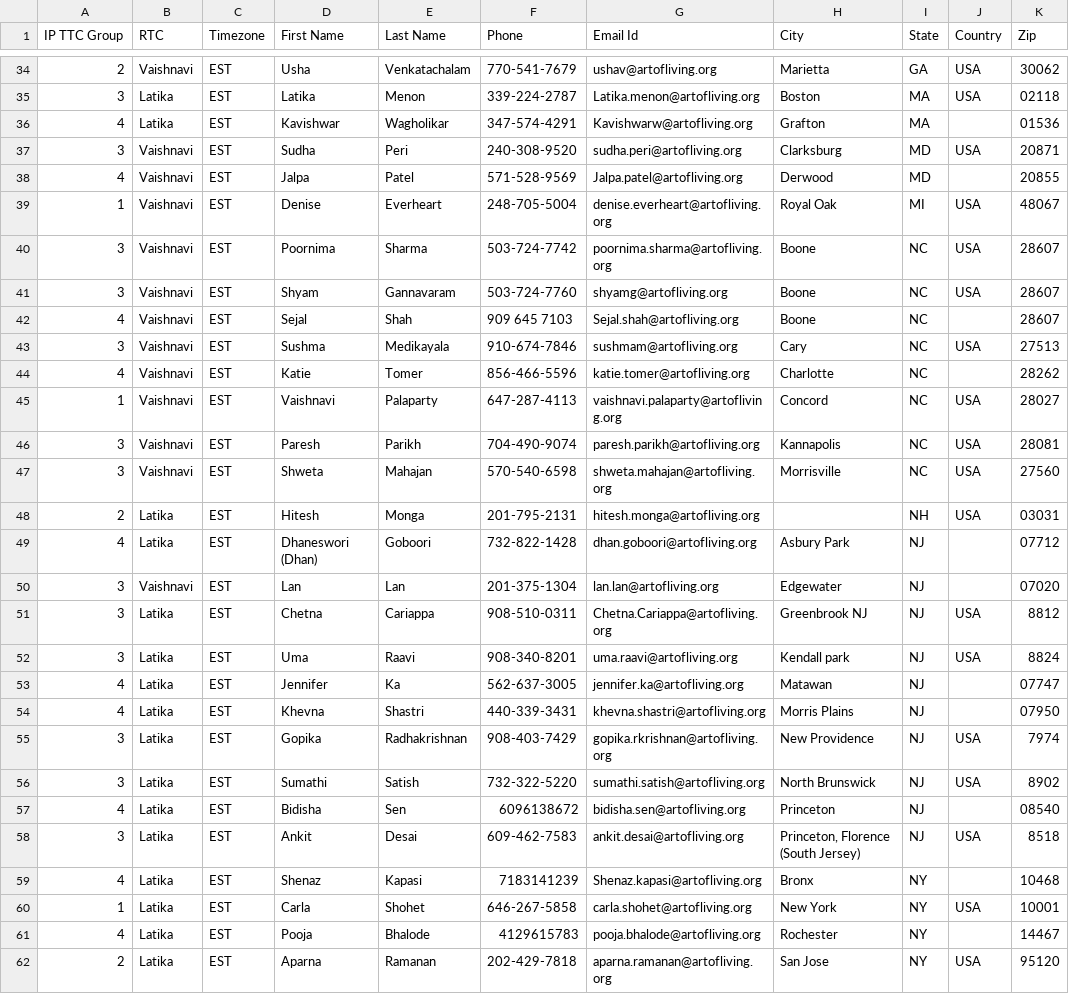
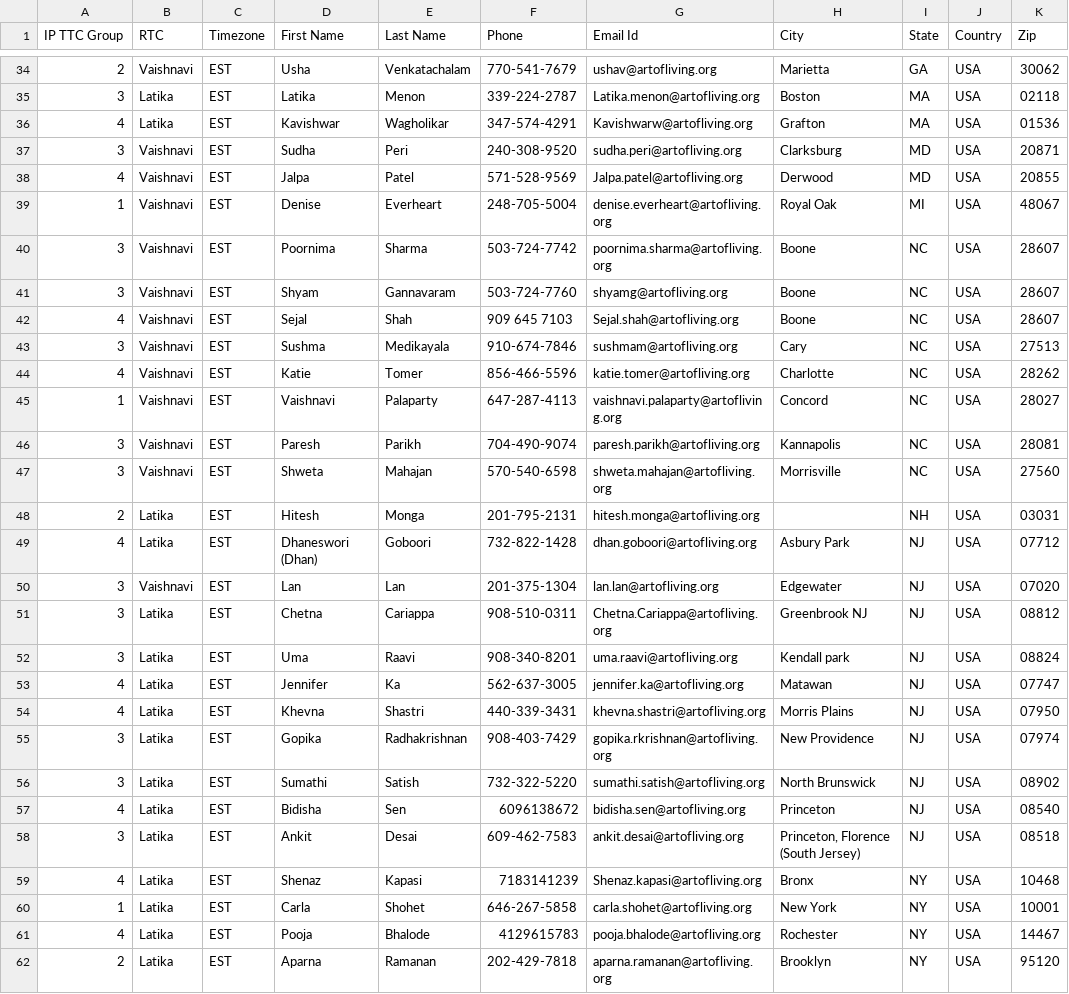
Before and after one commit to intuitionprocess-svg/search-ip-teacher, a CSV file: data/teachers.csv, drawn as a sheet; only a part is shown, gaps mark what is left out; the diff covers the shown part only.

Commit message:
Update teacher list - add missing zips and country fields

```diff
--- a/data/teachers.csv
+++ b/data/teachers.csv
@@ -35,5 +35,5 @@ IP TTC Group,RTC,Timezone,First Name,Last Name,Phone,Email Id,City,State,Country
 3,Latika,EST,Latika,Menon,339-224-2787,Latika.menon@artofliving.org,Boston,MA,USA,02118
-4,Latika,EST,Kavishwar ,Wagholikar ,347-574-4291,Kavishwarw@artofliving.org,Grafton ,MA,,01536
+4,Latika,EST,Kavishwar ,Wagholikar ,347-574-4291,Kavishwarw@artofliving.org,Grafton ,MA,USA,01536
 3,Vaishnavi ,EST,Sudha,Peri,240-308-9520,sudha.peri@artofliving.org,Clarksburg,MD,USA,20871
-4,Vaishnavi ,EST,Jalpa,Patel,571-528-9569,Jalpa.patel@artofliving.org,Derwood,MD,,20855
+4,Vaishnavi ,EST,Jalpa,Patel,571-528-9569,Jalpa.patel@artofliving.org,Derwood,MD,USA,20855
 1,Vaishnavi ,EST,Denise,Everheart,248-705-5004,denise.everheart@artofliving.org,Royal Oak,MI,USA,48067
@@ -41,5 +41,5 @@ IP TTC Group,RTC,Timezone,First Name,Last Name,Phone,Email Id,City,State,Country
 3,Vaishnavi ,EST,Shyam,Gannavaram,503-724-7760,shyamg@artofliving.org,Boone,NC,USA,28607
-4,Vaishnavi ,EST,Sejal,Shah,909 645 7103,Sejal.shah@artofliving.org,Boone,NC,,28607
+4,Vaishnavi ,EST,Sejal,Shah,909 645 7103,Sejal.shah@artofliving.org,Boone,NC,USA,28607
 3,Vaishnavi ,EST,Sushma,Medikayala,910-674-7846,sushmam@artofliving.org,Cary,NC,USA,27513
-4,Vaishnavi ,EST,Katie,Tomer,856-466-5596,katie.tomer@artofliving.org,Charlotte,NC,,28262
+4,Vaishnavi ,EST,Katie,Tomer,856-466-5596,katie.tomer@artofliving.org,Charlotte,NC,USA,28262
 1,Vaishnavi ,EST,Vaishnavi,Palaparty,647-287-4113,vaishnavi.palaparty@artofliving.org,Concord,NC,USA,28027
@@ -48,15 +48,15 @@ IP TTC Group,RTC,Timezone,First Name,Last Name,Phone,Email Id,City,State,Country
 2,Latika,EST,Hitesh,Monga,201-795-2131,hitesh.monga@artofliving.org,,NH,USA,03031
-4,Latika,EST,Dhaneswori (Dhan),Goboori,732-822-1428,dhan.goboori@artofliving.org,Asbury Park,NJ,,07712
-3,Vaishnavi ,EST,Lan,Lan,201-375-1304,lan.lan@artofliving.org,Edgewater,NJ,,07020
-3,Latika,EST,Chetna,Cariappa,908-510-0311,Chetna.Cariappa@artofliving.org,Greenbrook NJ,NJ,USA,8812
-3,Latika,EST,Uma,Raavi,908-340-8201,uma.raavi@artofliving.org,Kendall park,NJ,USA,8824
-4,Latika,EST,Jennifer,Ka,562-637-3005,jennifer.ka@artofliving.org,Matawan,NJ,,07747
-4,Latika,EST,Khevna,Shastri,440-339-3431,khevna.shastri@artofliving.org,Morris Plains,NJ,,07950
-3,Latika,EST,Gopika,Radhakrishnan,908-403-7429,gopika.rkrishnan@artofliving.org,New Providence,NJ,USA,7974
-3,Latika,EST,Sumathi,Satish,732-322-5220,sumathi.satish@artofliving.org,North Brunswick,NJ,USA,8902
-4,Latika,EST,Bidisha,Sen,6096138672,bidisha.sen@artofliving.org,Princeton,NJ,,08540
-3,Latika,EST,Ankit,Desai,609-462-7583,ankit.desai@artofliving.org,"Princeton, Florence (South Jersey)",NJ,USA,8518
-4,Latika,EST,Shenaz,Kapasi,7183141239,Shenaz.kapasi@artofliving.org,Bronx,NY,,10468
+4,Latika,EST,Dhaneswori (Dhan),Goboori,732-822-1428,dhan.goboori@artofliving.org,Asbury Park,NJ,USA,07712
+3,Vaishnavi ,EST,Lan,Lan,201-375-1304,lan.lan@artofliving.org,Edgewater,NJ,USA,07020
+3,Latika,EST,Chetna,Cariappa,908-510-0311,Chetna.Cariappa@artofliving.org,Greenbrook NJ,NJ,USA,08812
+3,Latika,EST,Uma,Raavi,908-340-8201,uma.raavi@artofliving.org,Kendall park,NJ,USA,08824
+4,Latika,EST,Jennifer,Ka,562-637-3005,jennifer.ka@artofliving.org,Matawan,NJ,USA,07747
+4,Latika,EST,Khevna,Shastri,440-339-3431,khevna.shastri@artofliving.org,Morris Plains,NJ,USA,07950
+3,Latika,EST,Gopika,Radhakrishnan,908-403-7429,gopika.rkrishnan@artofliving.org,New Providence,NJ,USA,07974
+3,Latika,EST,Sumathi,Satish,732-322-5220,sumathi.satish@artofliving.org,North Brunswick,NJ,USA,08902
+4,Latika,EST,Bidisha,Sen,6096138672,bidisha.sen@artofliving.org,Princeton,NJ,USA,08540
+3,Latika,EST,Ankit,Desai,609-462-7583,ankit.desai@artofliving.org,"Princeton, Florence (South Jersey)",NJ,USA,08518
+4,Latika,EST,Shenaz,Kapasi,7183141239,Shenaz.kapasi@artofliving.org,Bronx,NY,USA,10468
 1,Latika,EST,Carla,Shohet,646-267-5858,carla.shohet@artofliving.org,New York,NY,USA,10001
-4,Latika,EST,Pooja,Bhalode,4129615783,pooja.bhalode@artofliving.org,Rochester ,NY,,14467
-2,Latika,EST,Aparna,Ramanan,202-429-7818,aparna.ramanan@artofliving.org,San Jose,NY,USA,95120
+4,Latika,EST,Pooja,Bhalode,4129615783,pooja.bhalode@artofliving.org,Rochester ,NY,USA,14467
+2,Latika,EST,Aparna,Ramanan,202-429-7818,aparna.ramanan@artofliving.org,Brooklyn,NY,USA,95120
```
Also changed, not shown: 39 edited cells elsewhere in this file.
